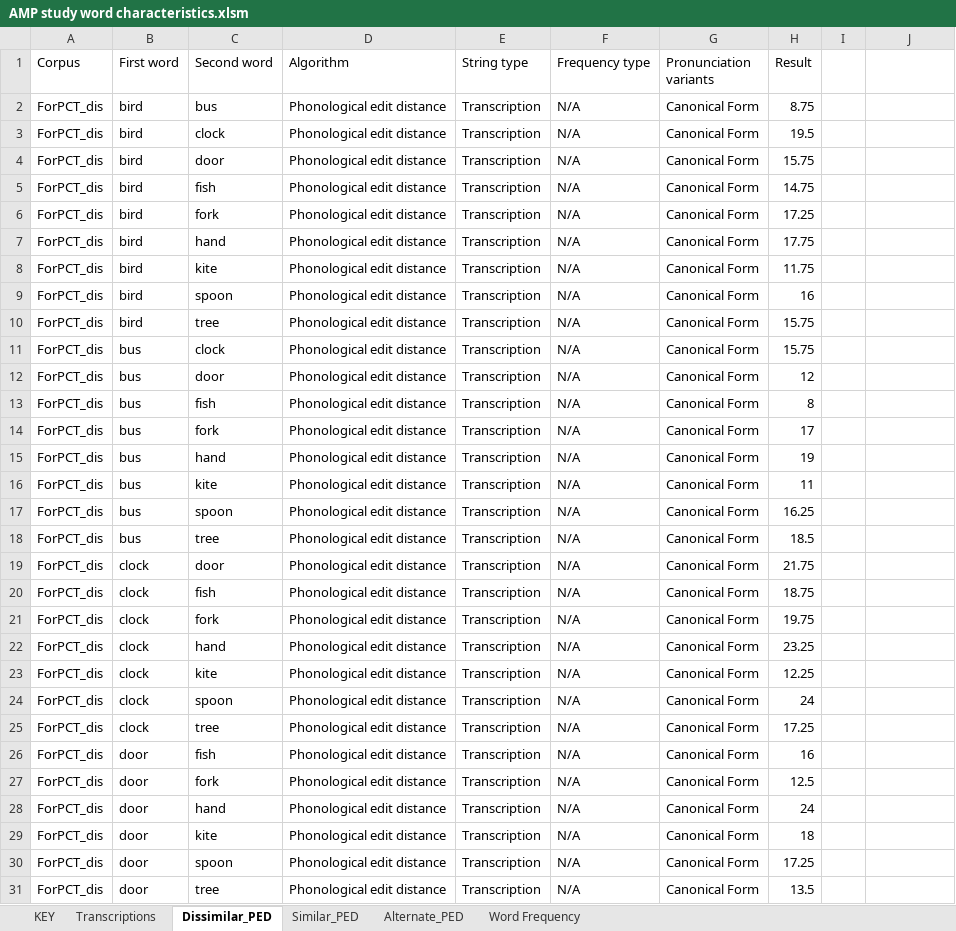
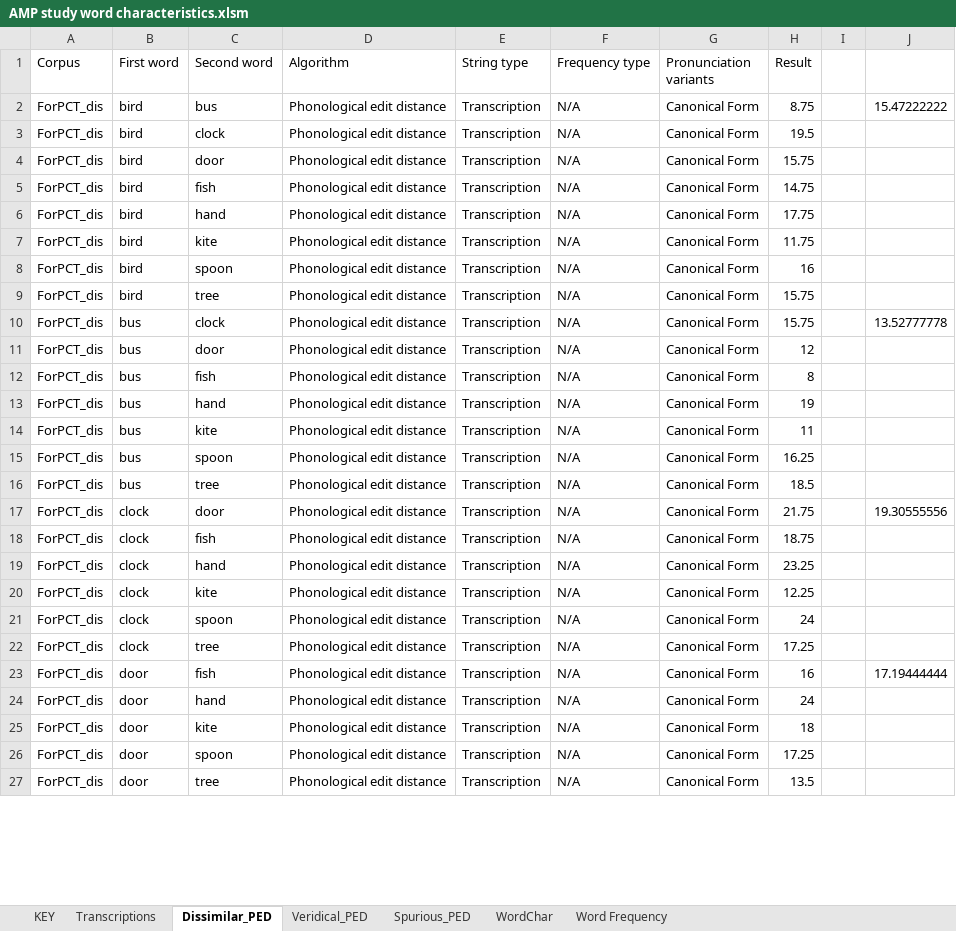
Before and after one commit to BoysTownOrg/AMPS, an Excel workbook: stimuli/AMP study word characteristics.xlsm, sheet Dissimilar_PED, drawn as a sheet; only a part is shown; values as stored, in another font and other column widths than the file's, no borders; removed rows and columns are numbered as before the commit, all else as after; the diff covers the shown part only; the diff names each change by its address in the sheet, - before the commit and + after, or states it on an @@ line.

Commit message:
Added mean PED values for each table, and replaced "fork" with "watch" in the dissimilar word set.

```diff
--- a/stimuli/AMP study word characteristics.xlsm (sheet Dissimilar_PED)
+++ b/stimuli/AMP study word characteristics.xlsm (sheet Dissimilar_PED)
-sheet tab: Similar_PED
+sheet tab: Veridical_PED
-sheet tab: Alternate_PED
+sheet tab: Spurious_PED
+sheet tab: WordChar
-J2: (empty)
+J2: 15.47222222
-row 6: ForPCT_dis | bird | fork | Phonological edit distance | Transcription | N/A | Canonical Form | 17.25
-J10: (empty)
+J10: 13.52777778
-row 14: ForPCT_dis | bus | fork | Phonological edit distance | Transcription | N/A | Canonical Form | 17
-J17: (empty)
+J17: 19.30555556
-row 21: ForPCT_dis | clock | fork | Phonological edit distance | Transcription | N/A | Canonical Form | 19.75
-J23: (empty)
+J23: 17.19444444
-row 27: ForPCT_dis | door | fork | Phonological edit distance | Transcription | N/A | Canonical Form | 12.5
```
Also changed, not shown: 11 added rows, 7 removed rows and 13 edited cells elsewhere in this sheet, sheet Veridical_PED, sheet Spurious_PED, sheet KEY, sheet Transcriptions.
